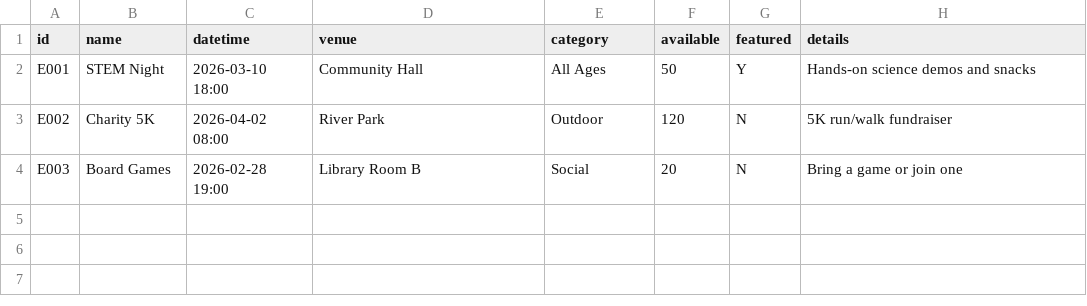
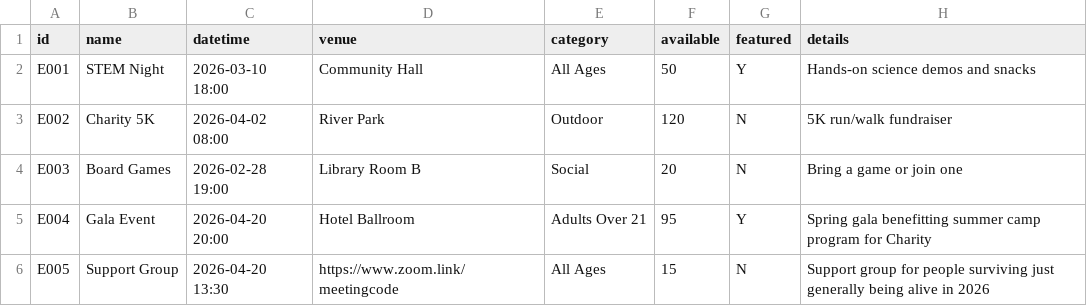
Before and after one commit to mooersme/CS361-Main, a CSV file: data/events.csv, drawn as a sheet.

Commit message:
extra events

```diff
--- a/data/events.csv
+++ b/data/events.csv
@@ -4 +4,3 @@ E002,Charity 5K,2026-04-02 08:00,River Park,Outdoor,120,N,5K run/walk fundraiser
 E003,Board Games,2026-02-28 19:00,Library Room B,Social,20,N,Bring a game or join one
+E004,Gala Event,2026-04-20 20:00,Hotel Ballroom,Adults Over 21,95,Y,Spring gala benefitting summer camp program for Charity
+E005,Support Group,2026-04-20 13:30,https://www.zoom.link/meetingcode,All Ages,15,N,Support group for people surviving just generally being alive in 2026
```
